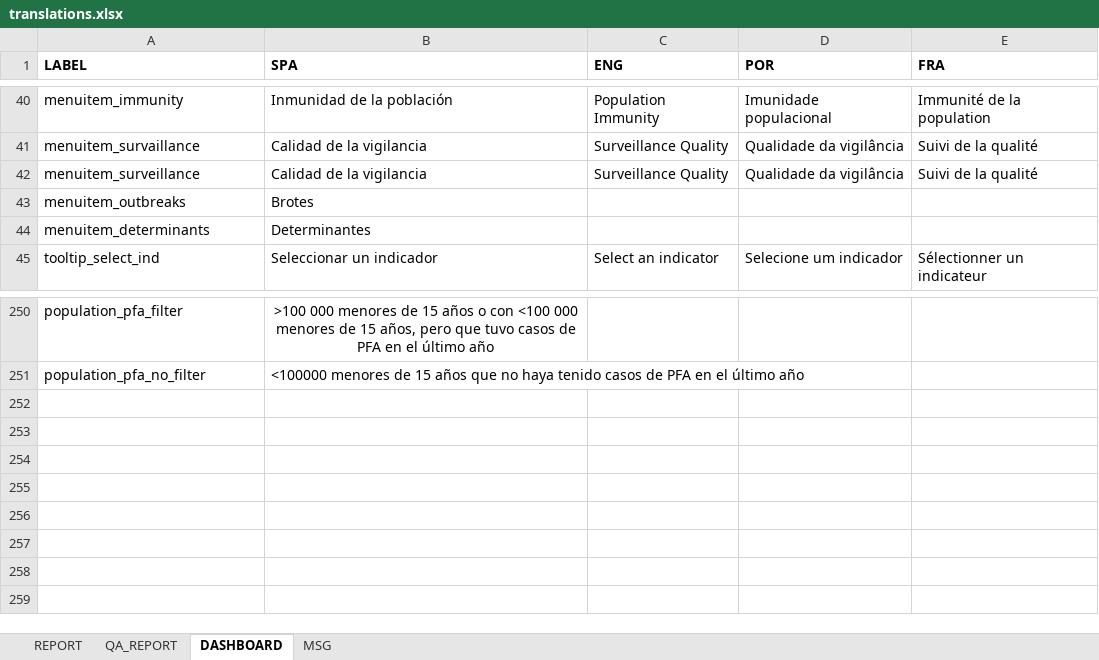
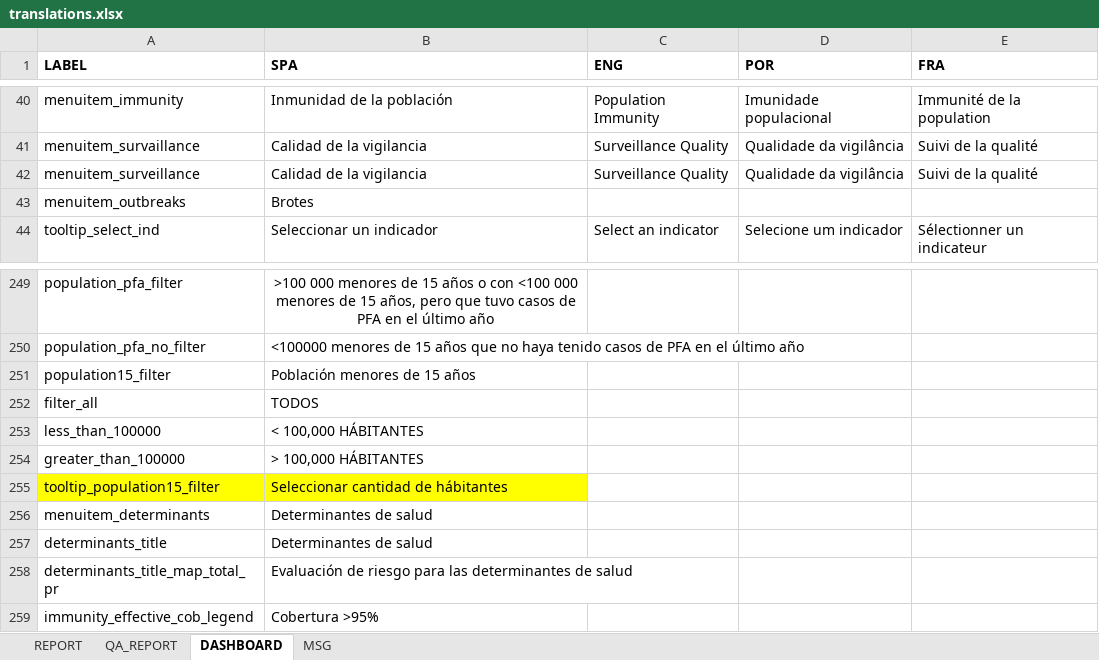
Before and after one commit to Oliversinn/polio-risk, an Excel workbook: src/R/translations.xlsx, sheet DASHBOARD, drawn as a sheet; only a part is shown, gaps mark what is left out; values as stored, in another font and other column widths than the file's, no borders; removed rows and columns are numbered as before the commit, all else as after; the diff names each change by its address in the sheet, - before the commit and + after, or states it on an @@ line.

Commit message:
feat(determinants): general map

```diff
--- a/src/R/translations.xlsx (sheet DASHBOARD)
+++ b/src/R/translations.xlsx (sheet DASHBOARD)
-row 44: menuitem_determinants | Determinantes
+row 251: population15_filter | Población menores de 15 años
+row 252: filter_all | TODOS
+row 253: less_than_100000 | < 100,000 HÁBITANTES
+row 254: greater_than_100000 | > 100,000 HÁBITANTES
+row 255: tooltip_population15_filter | Seleccionar cantidad de hábitantes
+row 256: menuitem_determinants | Determinantes de salud
+row 257: determinants_title | Determinantes de salud
+row 258: determinants_title_map_total_pr | Evaluación de riesgo para las determinantes de salud
+row 259: immunity_effective_cob_legend | Cobertura >95%
```
Also changed, not shown: 8 other files.
